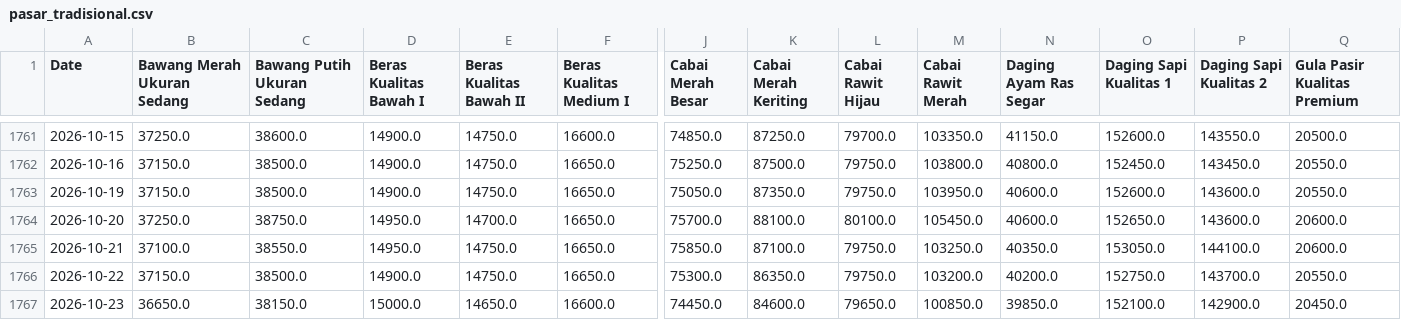
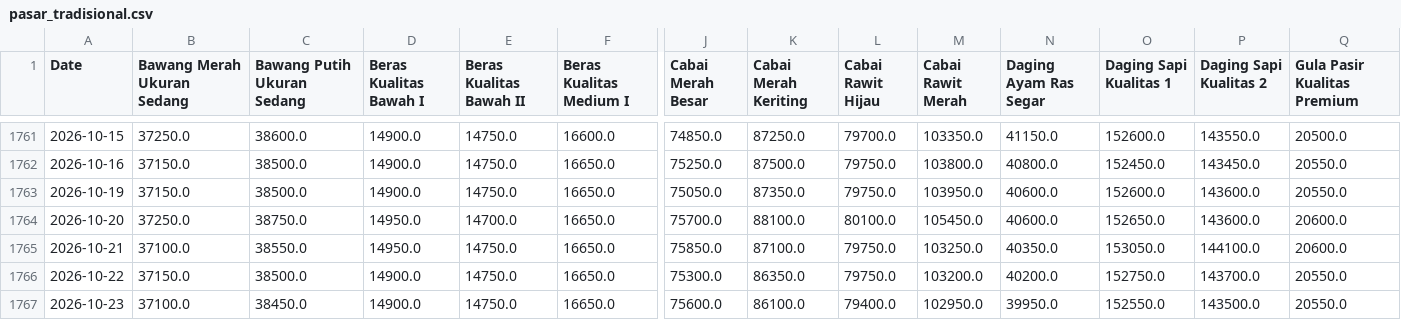
Before and after one commit to WildanazmiA/PIHPS, a CSV file: data/processed/pasar_tradisional.csv, drawn as a sheet; only a part is shown, gaps mark what is left out; the diff covers the shown part only; the diff names each change by its address in the sheet, - before the commit and + after, or states it on an @@ line.

```diff
--- a/data/processed/pasar_tradisional.csv
+++ b/data/processed/pasar_tradisional.csv
-B1767 (Bawang Merah Ukuran Sedang): 36650.0
+B1767 (Bawang Merah Ukuran Sedang): 37100.0
-C1767 (Bawang Putih Ukuran Sedang): 38150.0
+C1767 (Bawang Putih Ukuran Sedang): 38450.0
-D1767 (Beras Kualitas Bawah I): 15000.0
+D1767 (Beras Kualitas Bawah I): 14900.0
-E1767 (Beras Kualitas Bawah II): 14650.0
+E1767 (Beras Kualitas Bawah II): 14750.0
-F1767 (Beras Kualitas Medium I): 16600.0
+F1767 (Beras Kualitas Medium I): 16650.0
-J1767 (Cabai Merah Besar): 74450.0
+J1767 (Cabai Merah Besar): 75600.0
-K1767 (Cabai Merah Keriting): 84600.0
+K1767 (Cabai Merah Keriting): 86100.0
-L1767 (Cabai Rawit Hijau): 79650.0
+L1767 (Cabai Rawit Hijau): 79400.0
-M1767 (Cabai Rawit Merah): 100850.0
+M1767 (Cabai Rawit Merah): 102950.0
-N1767 (Daging Ayam Ras Segar): 39850.0
+N1767 (Daging Ayam Ras Segar): 39950.0
-O1767 (Daging Sapi Kualitas 1): 152100.0
+O1767 (Daging Sapi Kualitas 1): 152550.0
-P1767 (Daging Sapi Kualitas 2): 142900.0
+P1767 (Daging Sapi Kualitas 2): 143500.0
-Q1767 (Gula Pasir Kualitas Premium): 20450.0
+Q1767 (Gula Pasir Kualitas Premium): 20550.0
```
Also changed, not shown: 2 edited cells elsewhere in this file, 13 other files.
